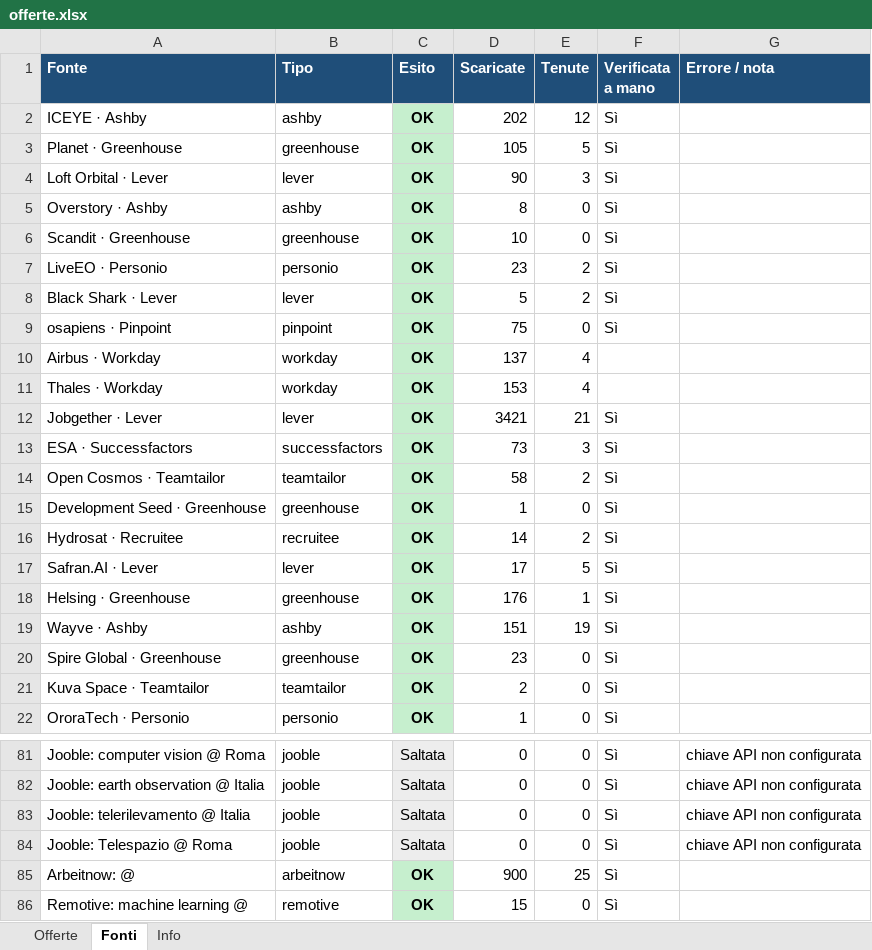
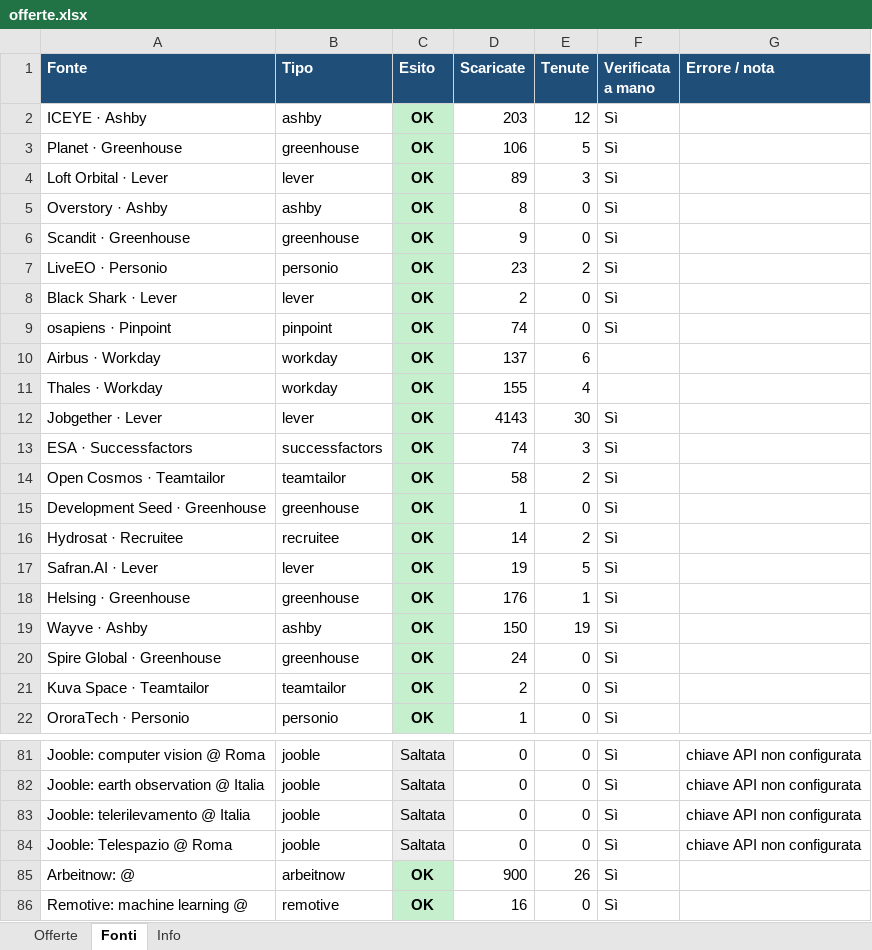
Before and after one commit to rirolli/work_search, an Excel workbook: docs/offerte.xlsx, sheet Fonti, drawn as a sheet; only a part is shown, gaps mark what is left out; values as stored, in another font and other column widths than the file's, no borders; the diff covers the shown part only; the diff names each change by its address in the sheet, - before the commit and + after, or states it on an @@ line.

```diff
--- a/docs/offerte.xlsx (sheet Fonti)
+++ b/docs/offerte.xlsx (sheet Fonti)
-D2 (Scaricate): 202
+D2 (Scaricate): 203
-D3 (Scaricate): 105
+D3 (Scaricate): 106
-D4 (Scaricate): 90
+D4 (Scaricate): 89
-D6 (Scaricate): 10
+D6 (Scaricate): 9
-D8 (Scaricate): 5
+D8 (Scaricate): 2
-E8 (Tenute): 2
+E8 (Tenute): 0
-D9 (Scaricate): 75
+D9 (Scaricate): 74
-E10 (Tenute): 4
+E10 (Tenute): 6
-D11 (Scaricate): 153
+D11 (Scaricate): 155
-D12 (Scaricate): 3421
+D12 (Scaricate): 4143
-E12 (Tenute): 21
+E12 (Tenute): 30
-D13 (Scaricate): 73
+D13 (Scaricate): 74
-D17 (Scaricate): 17
+D17 (Scaricate): 19
-D19 (Scaricate): 151
+D19 (Scaricate): 150
-D20 (Scaricate): 23
+D20 (Scaricate): 24
-E85 (Tenute): 25
+E85 (Tenute): 26
-D86 (Scaricate): 15
+D86 (Scaricate): 16
```
Also changed, not shown: 11 edited cells elsewhere in this sheet, sheet Offerte, sheet Info, 4 other files.
